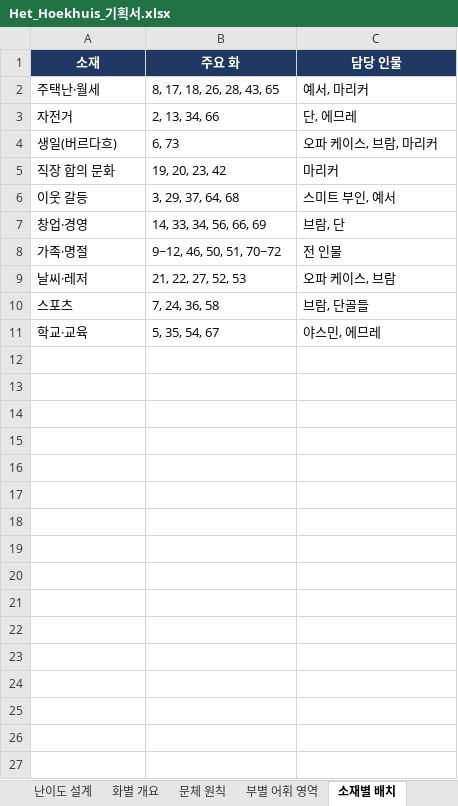
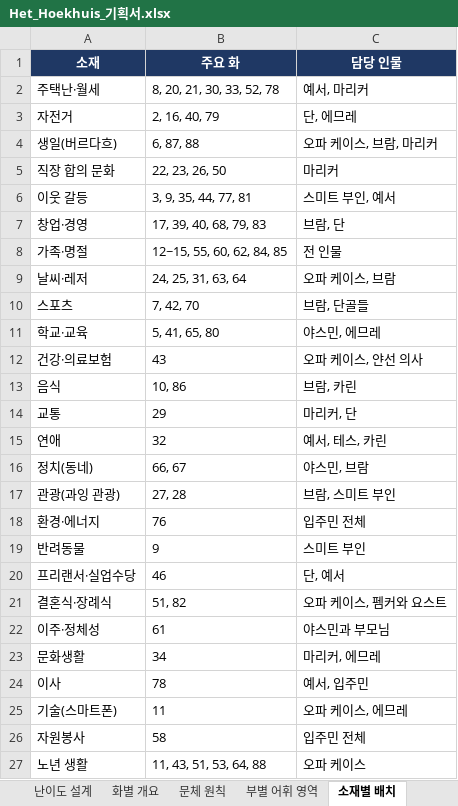
Before and after one commit to svetsvet1982/German_Berlin, an Excel workbook: 네덜란드어_암스테르담/Het_Hoekhuis_기획서.xlsx, sheet 소재별 배치, drawn as a sheet; values as stored, in another font and other column widths than the file's, no borders; the diff names each change by its address in the sheet, - before the commit and + after, or states it on an @@ line.

```diff
--- a/네덜란드어_암스테르담/Het_Hoekhuis_기획서.xlsx (sheet 소재별 배치)
+++ b/네덜란드어_암스테르담/Het_Hoekhuis_기획서.xlsx (sheet 소재별 배치)
-B2 (주요 화): 8, 17, 18, 26, 28, 43, 65
+B2 (주요 화): 8, 20, 21, 30, 33, 52, 78
-B3 (주요 화): 2, 13, 34, 66
+B3 (주요 화): 2, 16, 40, 79
-B4 (주요 화): 6, 73
+B4 (주요 화): 6, 87, 88
-B5 (주요 화): 19, 20, 23, 42
+B5 (주요 화): 22, 23, 26, 50
-B6 (주요 화): 3, 29, 37, 64, 68
+B6 (주요 화): 3, 9, 35, 44, 77, 81
-B7 (주요 화): 14, 33, 34, 56, 66, 69
+B7 (주요 화): 17, 39, 40, 68, 79, 83
-B8 (주요 화): 9~12, 46, 50, 51, 70~72
+B8 (주요 화): 12~15, 55, 60, 62, 84, 85
-B9 (주요 화): 21, 22, 27, 52, 53
+B9 (주요 화): 24, 25, 31, 63, 64
-B10 (주요 화): 7, 24, 36, 58
+B10 (주요 화): 7, 42, 70
-B11 (주요 화): 5, 35, 54, 67
+B11 (주요 화): 5, 41, 65, 80
+row 12: 건강·의료보험 | 43 | 오파 케이스, 얀선 의사
+row 13: 음식 | 10, 86 | 브람, 카린
+row 14: 교통 | 29 | 마리커, 단
+row 15: 연애 | 32 | 예서, 테스, 카린
+row 16: 정치(동네) | 66, 67 | 야스민, 브람
+row 17: 관광(과잉 관광) | 27, 28 | 브람, 스미트 부인
+row 18: 환경·에너지 | 76 | 입주민 전체
+row 19: 반려동물 | 9 | 스미트 부인
+row 20: 프리랜서·실업수당 | 46 | 단, 예서
+row 21: 결혼식·장례식 | 51, 82 | 오파 케이스, 펨커와 요스트
+row 22: 이주·정체성 | 61 | 야스민과 부모님
+row 23: 문화생활 | 34 | 마리커, 에므레
+row 24: 이사 | 78 | 예서, 입주민
+row 25: 기술(스마트폰) | 11 | 오파 케이스, 에므레
+row 26: 자원봉사 | 58 | 입주민 전체
+row 27: 노년 생활 | 11, 43, 51, 53, 64, 88 | 오파 케이스
```
Also changed, not shown: sheet 화별 개요, sheet 등장인물, sheet 진행 현황, sheet 개요, sheet 부별 어휘 영역, sheet 문체 원칙, formulas that keep their value, 1 other file.
